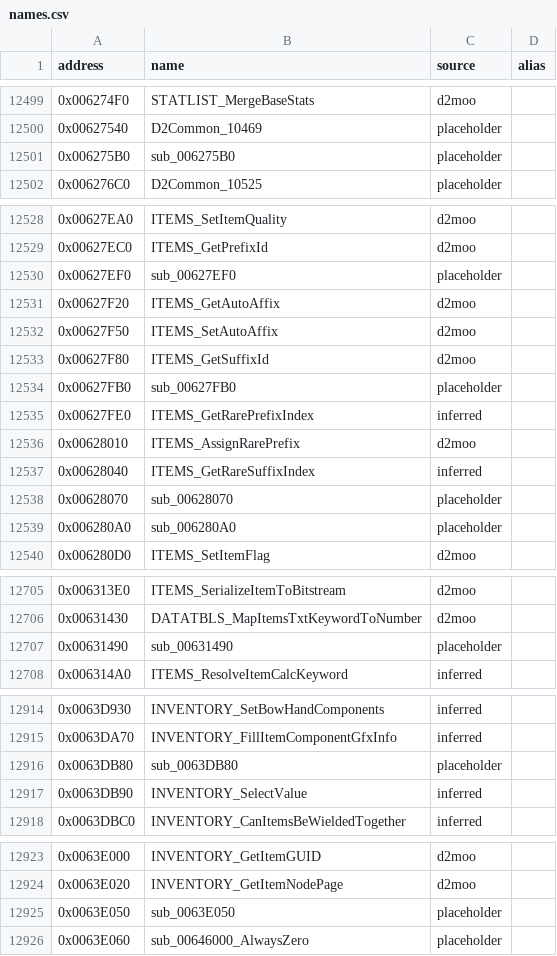
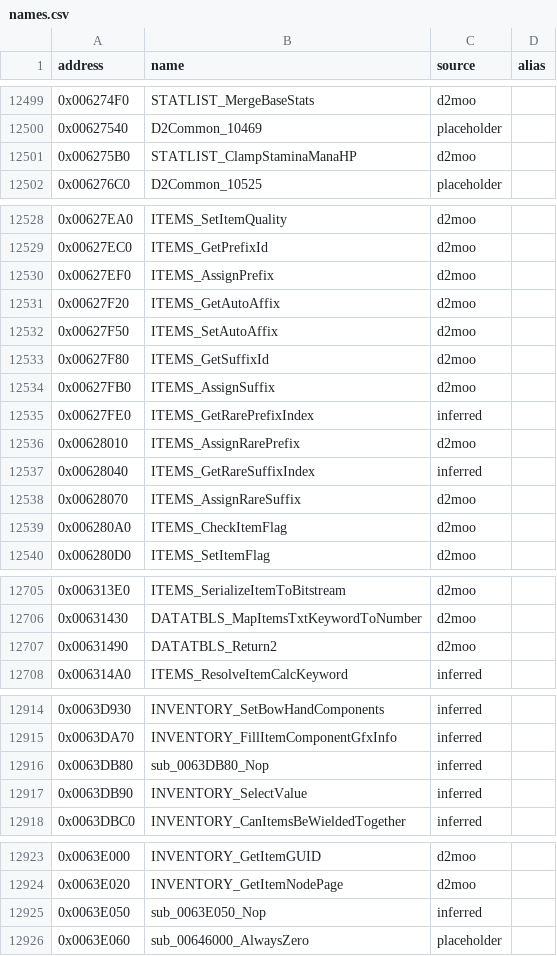
Before and after one commit to CaptainLegbreak/Iblis-Codex, a CSV file: names.csv, drawn as a sheet; only a part is shown, gaps mark what is left out; the diff covers the shown part only.

```diff
--- a/names.csv
+++ b/names.csv
@@ -12500,3 +12500,3 @@ address,name,source,alias
 0x00627540,D2Common_10469,placeholder,
-0x006275B0,sub_006275B0,placeholder,
+0x006275B0,STATLIST_ClampStaminaManaHP,d2moo,
 0x006276C0,D2Common_10525,placeholder,
@@ -12529,3 +12529,3 @@ address,name,source,alias
 0x00627EC0,ITEMS_GetPrefixId,d2moo,
-0x00627EF0,sub_00627EF0,placeholder,
+0x00627EF0,ITEMS_AssignPrefix,d2moo,
 0x00627F20,ITEMS_GetAutoAffix,d2moo,
@@ -12533,3 +12533,3 @@ address,name,source,alias
 0x00627F80,ITEMS_GetSuffixId,d2moo,
-0x00627FB0,sub_00627FB0,placeholder,
+0x00627FB0,ITEMS_AssignSuffix,d2moo,
 0x00627FE0,ITEMS_GetRarePrefixIndex,inferred,
@@ -12537,4 +12537,4 @@ address,name,source,alias
 0x00628040,ITEMS_GetRareSuffixIndex,inferred,
-0x00628070,sub_00628070,placeholder,
-0x006280A0,sub_006280A0,placeholder,
+0x00628070,ITEMS_AssignRareSuffix,d2moo,
+0x006280A0,ITEMS_CheckItemFlag,d2moo,
 0x006280D0,ITEMS_SetItemFlag,d2moo,
@@ -12706,3 +12706,3 @@ address,name,source,alias
 0x00631430,DATATBLS_MapItemsTxtKeywordToNumber,d2moo,
-0x00631490,sub_00631490,placeholder,
+0x00631490,DATATBLS_Return2,d2moo,
 0x006314A0,ITEMS_ResolveItemCalcKeyword,inferred,
@@ -12915,3 +12915,3 @@ address,name,source,alias
 0x0063DA70,INVENTORY_FillItemComponentGfxInfo,inferred,
-0x0063DB80,sub_0063DB80,placeholder,
+0x0063DB80,sub_0063DB80_Nop,inferred,
 0x0063DB90,INVENTORY_SelectValue,inferred,
@@ -12924,3 +12924,3 @@ address,name,source,alias
 0x0063E020,INVENTORY_GetItemNodePage,d2moo,
-0x0063E050,sub_0063E050,placeholder,
+0x0063E050,sub_0063E050_Nop,inferred,
 0x0063E060,sub_00646000_AlwaysZero,placeholder,
```
Also changed, not shown: 58 edited cells elsewhere in this file, 40 other files.
